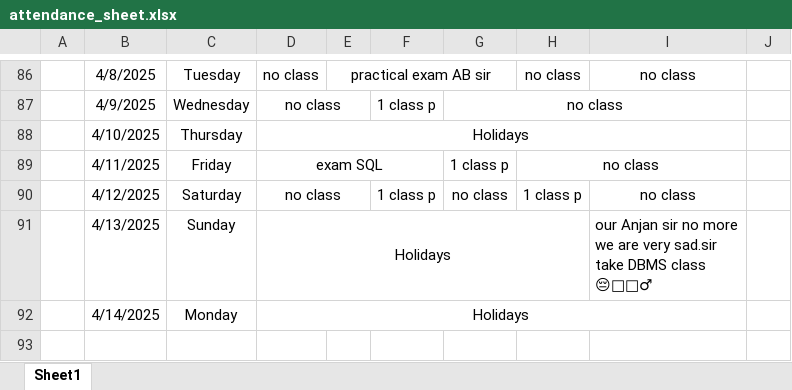
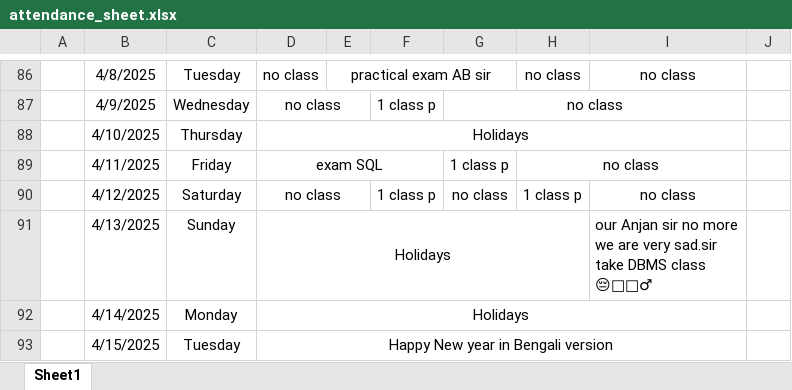
Before and after one commit to Sukdebrmondal/2nd_year_4th_semester, an Excel workbook: attendance_sheet.xlsx, sheet Sheet1, drawn as a sheet; only a part is shown, gaps mark what is left out; values as stored, in another font and other column widths than the file's, no borders; the diff names each change by its address in the sheet, - before the commit and + after, or states it on an @@ line.

Commit message:
date

```diff
--- a/attendance_sheet.xlsx (sheet Sheet1)
+++ b/attendance_sheet.xlsx (sheet Sheet1)
+row 93:  | 4/15/2025 | Tuesday | Happy New year in Bengali version
```
